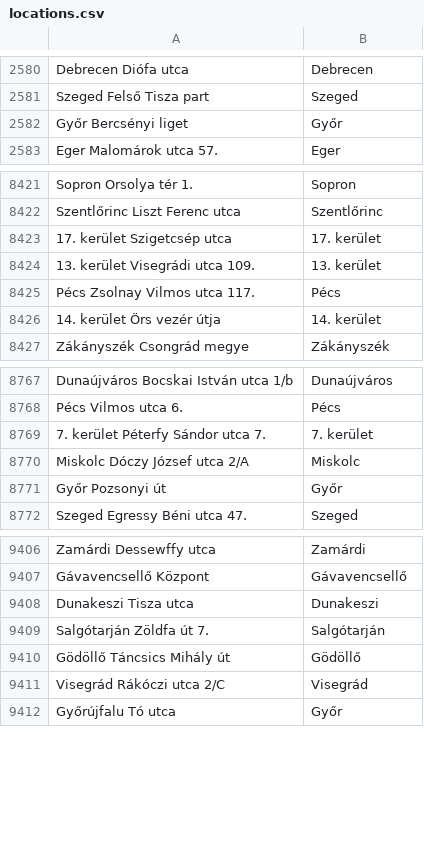
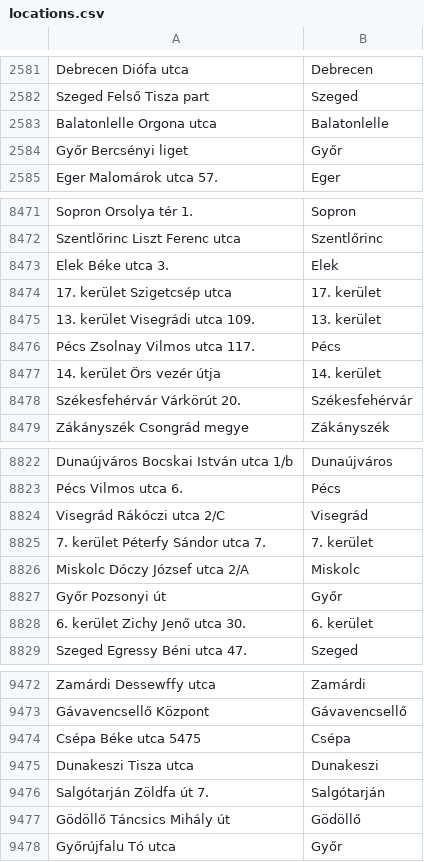
Before and after one commit to attilapalfi92/machine-learning-ingatlancom-predictor, a CSV file: locations.csv, drawn as a sheet; only a part is shown, gaps mark what is left out; the diff covers the shown part only.

```diff
--- a/locations.csv
+++ b/locations.csv
@@ -2581,2 +2582,3 @@ Debrecen Diófa utca,Debrecen
 Szeged Felső Tisza part,Szeged
+Balatonlelle Orgona utca,Balatonlelle
 Győr Bercsényi liget,Győr
@@ -8422,2 +8472,3 @@ Sopron Orsolya tér 1.,Sopron
 Szentlőrinc Liszt Ferenc utca,Szentlőrinc
+Elek Béke utca 3.,Elek
 17. kerület Szigetcsép utca,17. kerület
@@ -8426,2 +8477,3 @@ Pécs Zsolnay Vilmos utca 117.,Pécs
 14. kerület Örs vezér útja,14. kerület
+Székesfehérvár Várkörút 20.,Székesfehérvár
 Zákányszék Csongrád megye,Zákányszék
@@ -8768,2 +8823,3 @@ Dunaújváros Bocskai István utca 1/b,Dunaújváros
 Pécs Vilmos utca 6.,Pécs
+Visegrád Rákóczi utca 2/C,Visegrád
 7. kerület Péterfy Sándor utca 7.,7. kerület
@@ -8771,2 +8827,3 @@ Miskolc Dóczy József utca 2/A,Miskolc
 Győr Pozsonyi út,Győr
+6. kerület Zichy Jenő utca 30.,6. kerület
 Szeged Egressy Béni utca 47.,Szeged
@@ -9407,2 +9473,3 @@ Zamárdi Dessewffy utca,Zamárdi
 Gávavencsellő Központ,Gávavencsellő
+Csépa Béke utca 5475,Csépa
 Dunakeszi Tisza utca,Dunakeszi
@@ -9410,3 +9477,2 @@ Salgótarján Zöldfa út 7.,Salgótarján
 Gödöllő Táncsics Mihály út,Gödöllő
-Visegrád Rákóczi utca 2/C,Visegrád
 Győrújfalu Tó utca,Győr
```
Also changed, not shown: 68 added rows and 9 moved rows elsewhere in this file, 6 other files.
